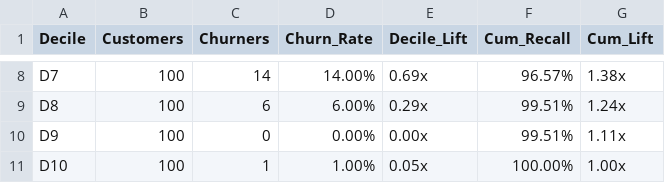
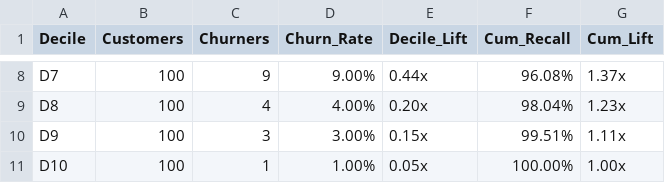
Before and after one commit to maythepd/intro-to-ba, a CSV file: results/lr/lr_decile_lift_table.csv, drawn as a sheet; only a part is shown, gaps mark what is left out; the diff covers the shown part only; the diff names each change by its address in the sheet, - before the commit and + after, or states it on an @@ line.

```diff
--- a/results/lr/lr_decile_lift_table.csv
+++ b/results/lr/lr_decile_lift_table.csv
-C8 (Churners): 14
+C8 (Churners): 9
-D8 (Churn_Rate): 14.00%
+D8 (Churn_Rate): 9.00%
-E8 (Decile_Lift): 0.69x
+E8 (Decile_Lift): 0.44x
-F8 (Cum_Recall): 96.57%
+F8 (Cum_Recall): 96.08%
-G8 (Cum_Lift): 1.38x
+G8 (Cum_Lift): 1.37x
-C9 (Churners): 6
+C9 (Churners): 4
-D9 (Churn_Rate): 6.00%
+D9 (Churn_Rate): 4.00%
-E9 (Decile_Lift): 0.29x
+E9 (Decile_Lift): 0.20x
-F9 (Cum_Recall): 99.51%
+F9 (Cum_Recall): 98.04%
-G9 (Cum_Lift): 1.24x
+G9 (Cum_Lift): 1.23x
-C10 (Churners): 0
+C10 (Churners): 3
-D10 (Churn_Rate): 0.00%
+D10 (Churn_Rate): 3.00%
-E10 (Decile_Lift): 0.00x
+E10 (Decile_Lift): 0.15x
```
Also changed, not shown: 30 edited cells elsewhere in this file, results/lr/lr_baseline_lift_comparison.csv, results/lr/lr_train_metrics.csv, 30 other files.
